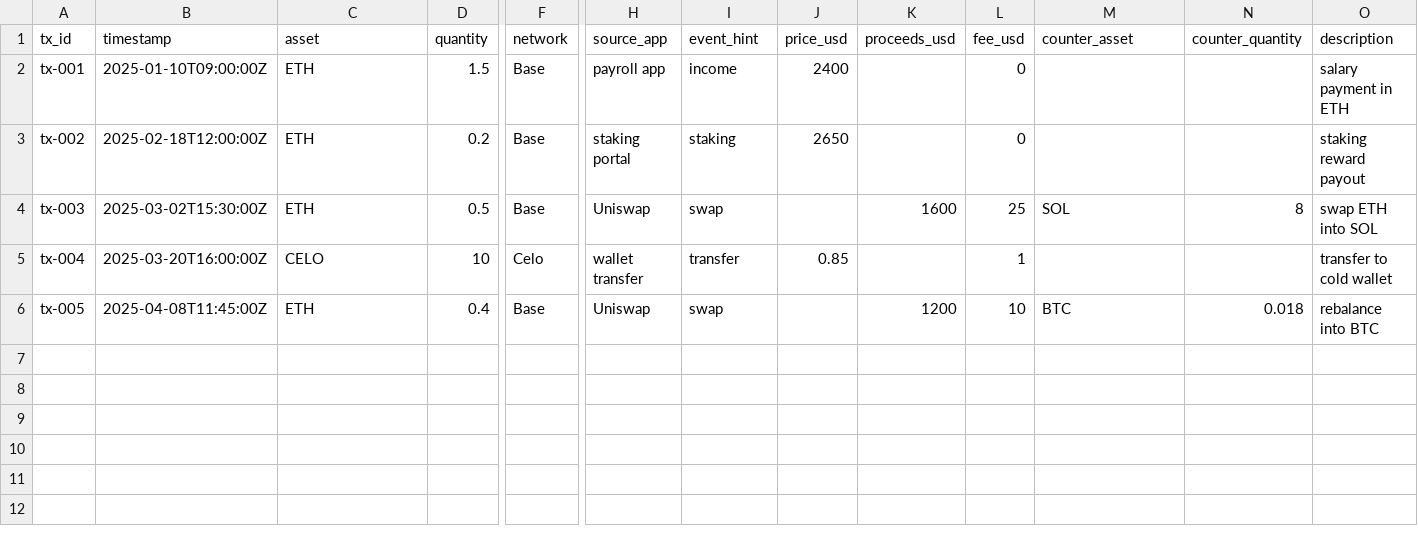
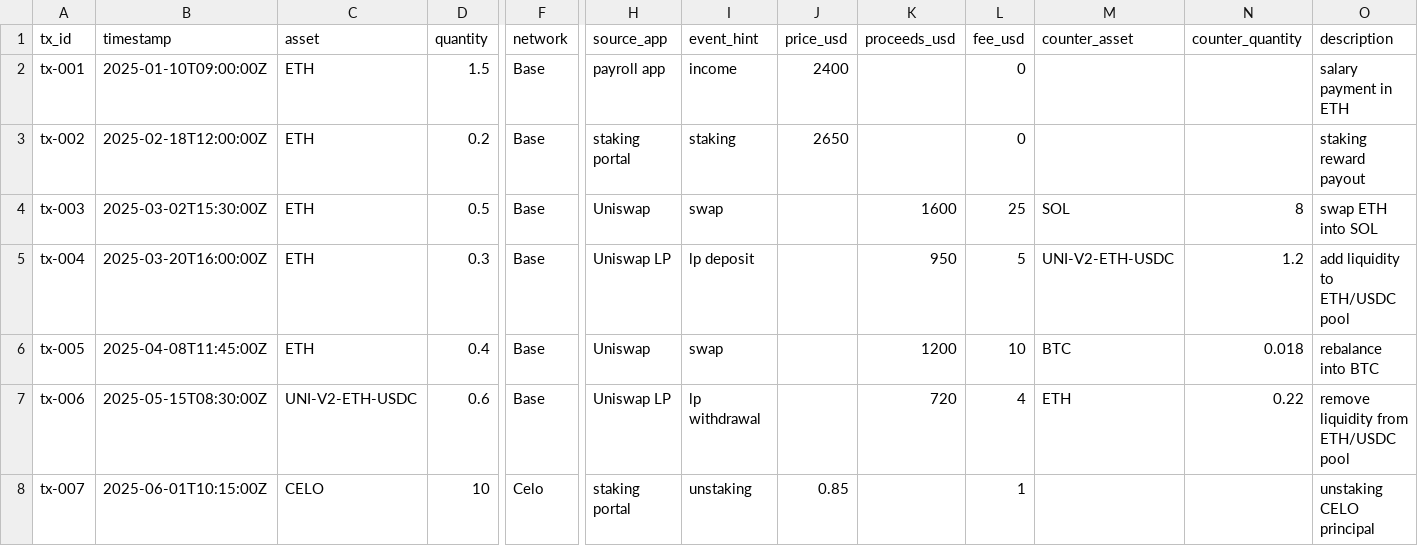
Before and after one commit to 0xsorcerers/The-ETH-Synthesis, a CSV file: app/static/demo_transactions.csv, drawn as a sheet; only a part is shown, gaps mark what is left out; rows hold the shown columns only; the diff names each change by its address in the sheet, - before the commit and + after, or states it on an @@ line.

```diff
--- a/app/static/demo_transactions.csv
+++ b/app/static/demo_transactions.csv
-C5 (asset): CELO
+C5 (asset): ETH
-D5 (quantity): 10
+D5 (quantity): 0.3
-F5 (network): Celo
+F5 (network): Base
-H5 (source_app): wallet transfer
+H5 (source_app): Uniswap LP
-I5 (event_hint): transfer
+I5 (event_hint): lp deposit
-J5 (price_usd): 0.85
+J5 (price_usd): (empty)
-K5 (proceeds_usd): (empty)
+K5 (proceeds_usd): 950
-L5 (fee_usd): 1
+L5 (fee_usd): 5
-M5 (counter_asset): (empty)
+M5 (counter_asset): UNI-V2-ETH-USDC
-N5 (counter_quantity): (empty)
+N5 (counter_quantity): 1.2
-O5 (description): transfer to cold wallet
+O5 (description): add liquidity to ETH/USDC pool
+row 7: tx-006 | 2025-05-15T08:30:00Z | UNI-V2-ETH-USDC | 0.6 | Base | Uniswap LP | lp withdrawal |  | 720 | 4 | ETH | 0.22 | remove liquidity from ETH/USDC pool
+row 8: tx-007 | 2025-06-01T10:15:00Z | CELO | 10 | Celo | staking portal | unstaking | 0.85 |  | 1 |  |  | unstaking CELO principal
```
Also changed, not shown: samples/demo_transactions.csv, 13 other files.
